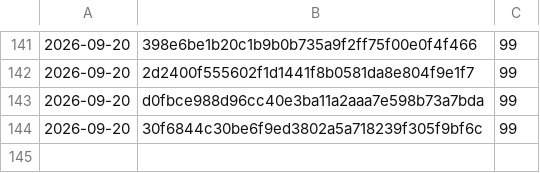
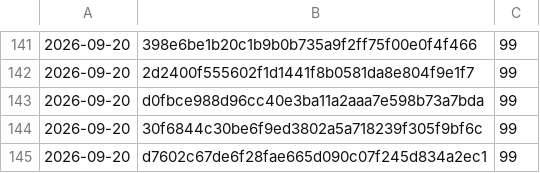
Before and after one commit to Danathar/atomic-image-builder, a CSV file: coverage-trend.csv, drawn as a sheet; only a part is shown, gaps mark what is left out.

```diff
--- a/coverage-trend.csv
+++ b/coverage-trend.csv
@@ -144 +144,2 @@
 2026-09-20,30f6844c30be6f9ed3802a5a718239f305f9bf6c,99
+2026-09-20,d7602c67de6f28fae665d090c07f245d834a2ec1,99
```
